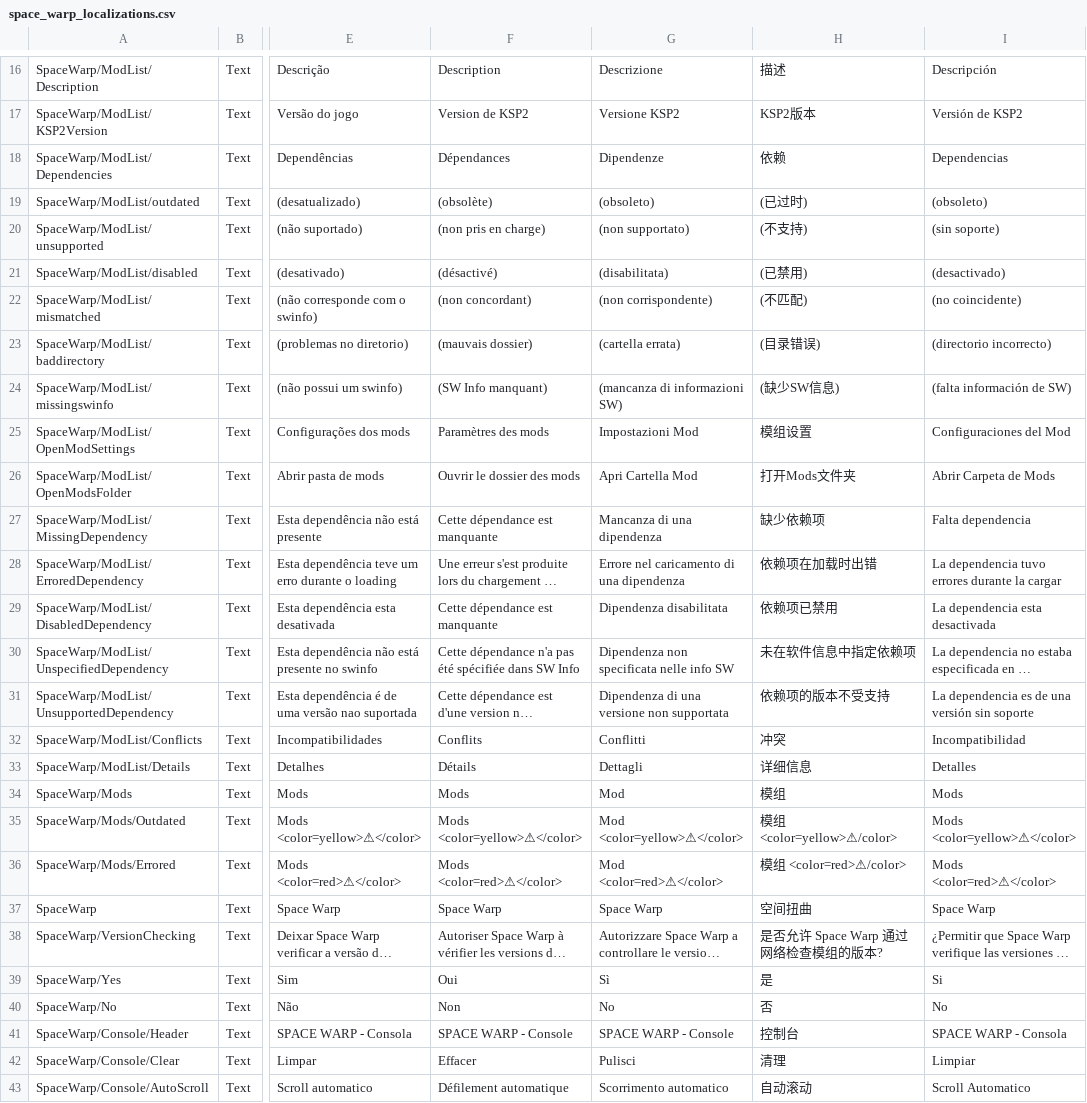
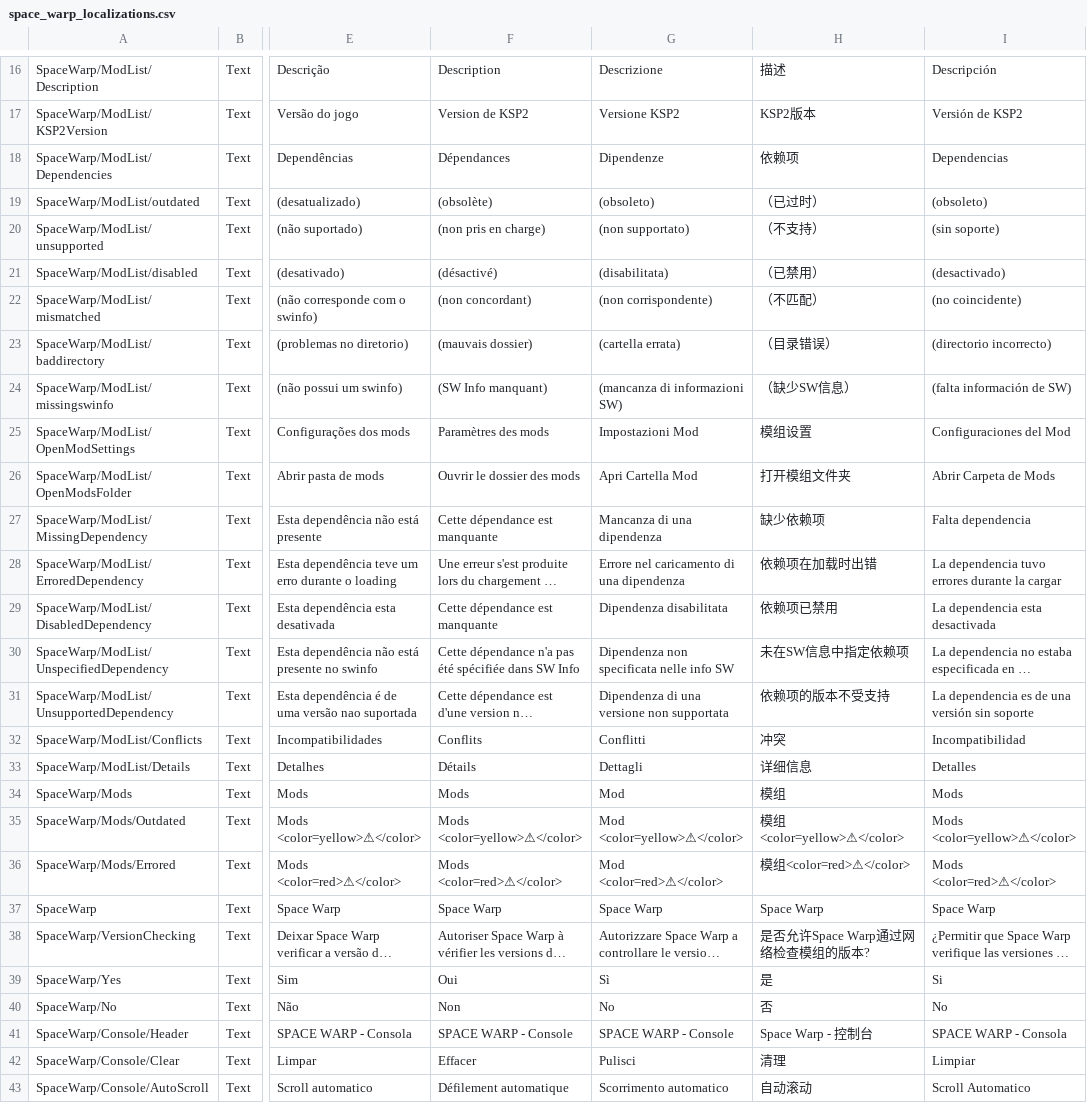
Before and after one commit to SpaceWarpDev/SpaceWarp, a CSV file: plugin_template/BepInEx/plugins/SpaceWarp/localizations/space_warp_localizations.csv, drawn as a sheet; only a part is shown, gaps mark what is left out; long unchanged cells end in …; the diff covers the shown part only; the diff names each change by its address in the sheet, - before the commit and + after, or states it on an @@ line.

Commit message:
Update space_warp_localizations.csv

```diff
--- a/plugin_template/BepInEx/plugins/SpaceWarp/localizations/space_warp_localizations.csv
+++ b/plugin_template/BepInEx/plugins/SpaceWarp/localizations/space_warp_localizations.csv
-H18: 依赖
+H18: 依赖项
-H19: (已过时)
+H19: （已过时）
-H20: (不支持)
+H20: （不支持）
-H21: (已禁用)
+H21: （已禁用）
-H22: (不匹配)
+H22: （不匹配）
-H23: (目录错误)
+H23: （目录错误）
-H24: (缺少SW信息)
+H24: （缺少SW信息）
-H26: 打开Mods文件夹
+H26: 打开模组文件夹
-H30: 未在软件信息中指定依赖项
+H30: 未在SW信息中指定依赖项
-H35: 模组 <color=yellow>⚠/color>
+H35: 模组<color=yellow>⚠</color>
-H36: 模组 <color=red>⚠/color>
+H36: 模组<color=red>⚠</color>
-H37: 空间扭曲
+H37: Space Warp
-H38: 是否允许 Space Warp 通过网络检查模组的版本?
+H38: 是否允许Space Warp通过网络检查模组的版本?
-H41: 控制台
+H41: Space Warp - 控制台
```
Also changed, not shown: 4 edited cells elsewhere in this file.
